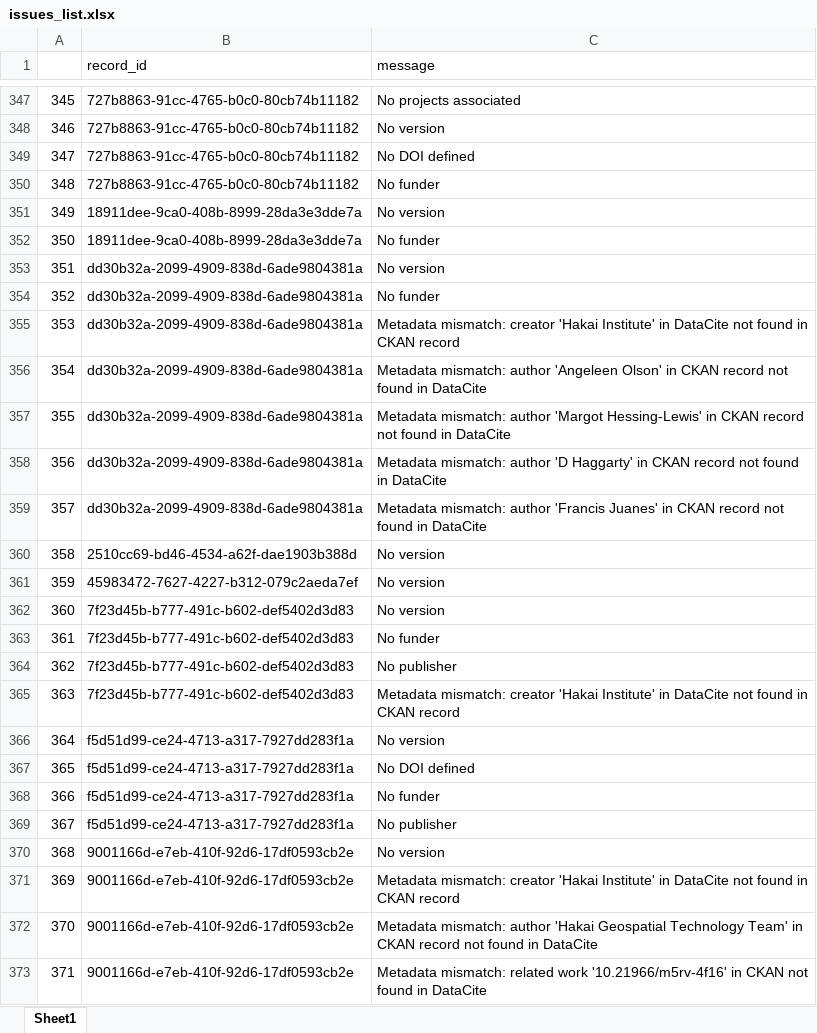
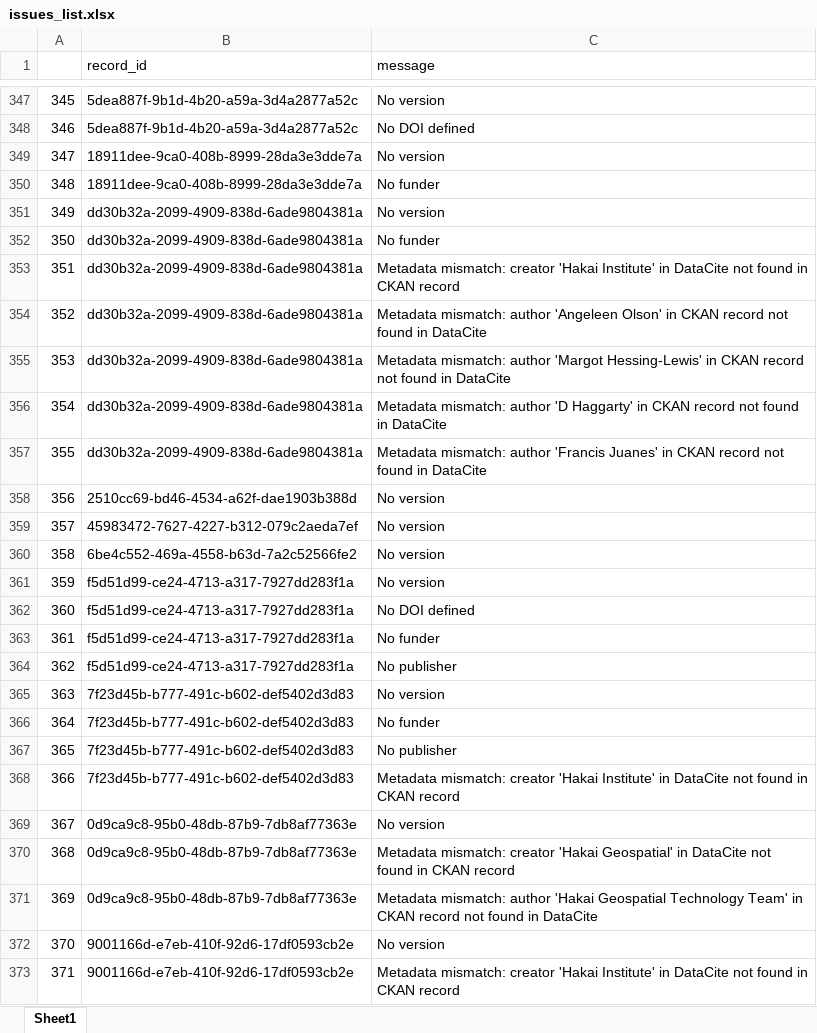
Before and after one commit to HakaiInstitute/hakai-ckan-records-checks, an Excel workbook: docs/issues_list.xlsx, sheet Sheet1, drawn as a sheet; only a part is shown, gaps mark what is left out; values as stored, in another font and other column widths than the file's, no borders; the diff covers the shown part only; the diff names each change by its address in the sheet, - before the commit and + after, or states it on an @@ line.

```diff
--- a/docs/issues_list.xlsx (sheet Sheet1)
+++ b/docs/issues_list.xlsx (sheet Sheet1)
-B347:B348 (record_id): 727b8863-91cc-4765-b0c0-80cb74b11182
+B347:B348 (record_id): 5dea887f-9b1d-4b20-a59a-3d4a2877a52c
-C347 (message): No projects associated
+C347 (message): No version
-C348 (message): No version
+C348 (message): No DOI defined
-B349:B350 (record_id): 727b8863-91cc-4765-b0c0-80cb74b11182
+B349:B350 (record_id): 18911dee-9ca0-408b-8999-28da3e3dde7a
-C349 (message): No DOI defined
+C349 (message): No version
-B351:B352 (record_id): 18911dee-9ca0-408b-8999-28da3e3dde7a
+B351:B352 (record_id): dd30b32a-2099-4909-838d-6ade9804381a
-C353 (message): No version
+C353 (message): Metadata mismatch: creator 'Hakai Institute' in DataCite not found in CKAN record
-C354 (message): No funder
+C354 (message): Metadata mismatch: author 'Angeleen Olson' in CKAN record not found in DataCite
-C355 (message): Metadata mismatch: creator 'Hakai Institute' in DataCite not found in CKAN record
+C355 (message): Metadata mismatch: author 'Margot Hessing-Lewis' in CKAN record not found in DataCite
-C356 (message): …mismatch: author 'Angeleen Olson' in CKAN…
+C356 (message): …mismatch: author 'D Haggarty' in CKAN…
-C357 (message): …mismatch: author 'Margot Hessing-Lewis' in CKAN…
+C357 (message): …mismatch: author 'Francis Juanes' in CKAN…
-B358 (record_id): dd30b32a-2099-4909-838d-6ade9804381a
+B358 (record_id): 2510cc69-bd46-4534-a62f-dae1903b388d
-C358 (message): Metadata mismatch: author 'D Haggarty' in CKAN record not found in DataCite
+C358 (message): No version
-B359 (record_id): dd30b32a-2099-4909-838d-6ade9804381a
+B359 (record_id): 45983472-7627-4227-b312-079c2aeda7ef
-C359 (message): Metadata mismatch: author 'Francis Juanes' in CKAN record not found in DataCite
+C359 (message): No version
-B360 (record_id): 2510cc69-bd46-4534-a62f-dae1903b388d
+B360 (record_id): 6be4c552-469a-4558-b63d-7a2c52566fe2
-B361 (record_id): 45983472-7627-4227-b312-079c2aeda7ef
+B361 (record_id): f5d51d99-ce24-4713-a317-7927dd283f1a
-B362:B364 (record_id): 7f23d45b-b777-491c-b602-def5402d3d83
+B362:B364 (record_id): f5d51d99-ce24-4713-a317-7927dd283f1a
-C362 (message): No version
+C362 (message): No DOI defined
-C365 (message): Metadata mismatch: creator 'Hakai Institute' in DataCite not found in CKAN record
+C365 (message): No version
-B366:B368 (record_id): f5d51d99-ce24-4713-a317-7927dd283f1a
+B366:B368 (record_id): 7f23d45b-b777-491c-b602-def5402d3d83
-C366 (message): No version
+C366 (message): No funder
-C367 (message): No DOI defined
+C367 (message): No publisher
-C368 (message): No funder
+C368 (message): Metadata mismatch: creator 'Hakai Institute' in DataCite not found in CKAN record
-B369 (record_id): f5d51d99-ce24-4713-a317-7927dd283f1a
+B369 (record_id): 0d9ca9c8-95b0-48db-87b9-7db8af77363e
-C369 (message): No publisher
+C369 (message): No version
-B370:B371 (record_id): 9001166d-e7eb-410f-92d6-17df0593cb2e
+B370:B371 (record_id): 0d9ca9c8-95b0-48db-87b9-7db8af77363e
-C370 (message): No version
+C370 (message): Metadata mismatch: creator 'Hakai Geospatial' in DataCite not found in CKAN record
-C371 (message): Metadata mismatch: creator 'Hakai Institute' in DataCite not found in CKAN record
+C371 (message): Metadata mismatch: author 'Hakai Geospatial Technology Team' in CKAN record not found in DataCite
-C372 (message): Metadata mismatch: author 'Hakai Geospatial Technology Team' in CKAN record not found in DataCite
+C372 (message): No version
-C373 (message): Metadata mismatch: related work '10.21966/m5rv-4f16' in CKAN not found in DataCite
+C373 (message): Metadata mismatch: creator 'Hakai Institute' in DataCite not found in CKAN record
```
Also changed, not shown: 758 edited cells elsewhere in this sheet, docs/catalog_summary.xlsx, 18 other files.
